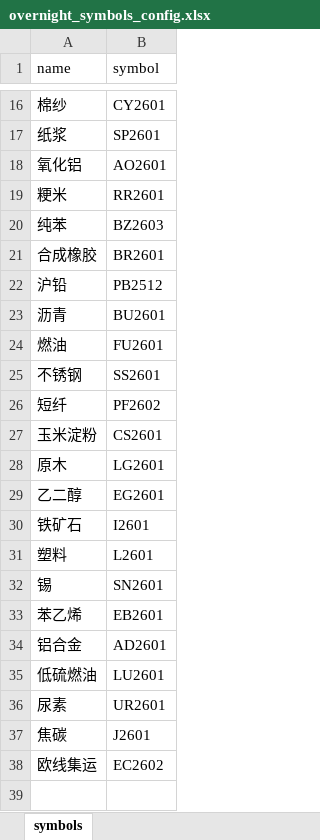
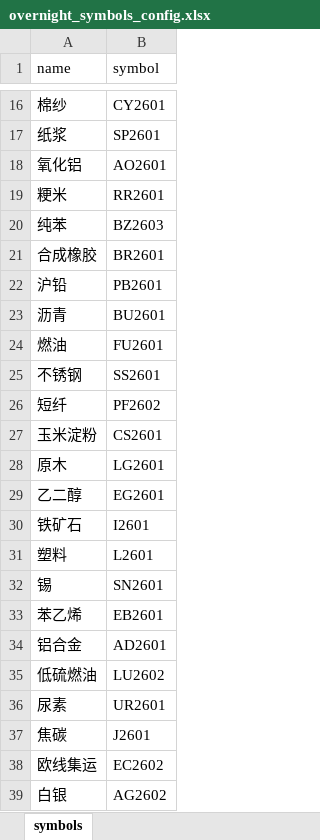
Before and after one commit to hongyouqin/futures_trading_system, an Excel workbook: overnight_symbols_config.xlsx, sheet symbols, drawn as a sheet; only a part is shown, gaps mark what is left out; values as stored, in another font and other column widths than the file's, no borders; the diff names each change by its address in the sheet, - before the commit and + after, or states it on an @@ line.

```diff
--- a/overnight_symbols_config.xlsx (sheet symbols)
+++ b/overnight_symbols_config.xlsx (sheet symbols)
-B22 (symbol): PB2512
+B22 (symbol): PB2601
-B35 (symbol): LU2601
+B35 (symbol): LU2602
+row 39: 白银 | AG2602
```
Also changed, not shown: symbols_config.xlsx, 4 other files.
